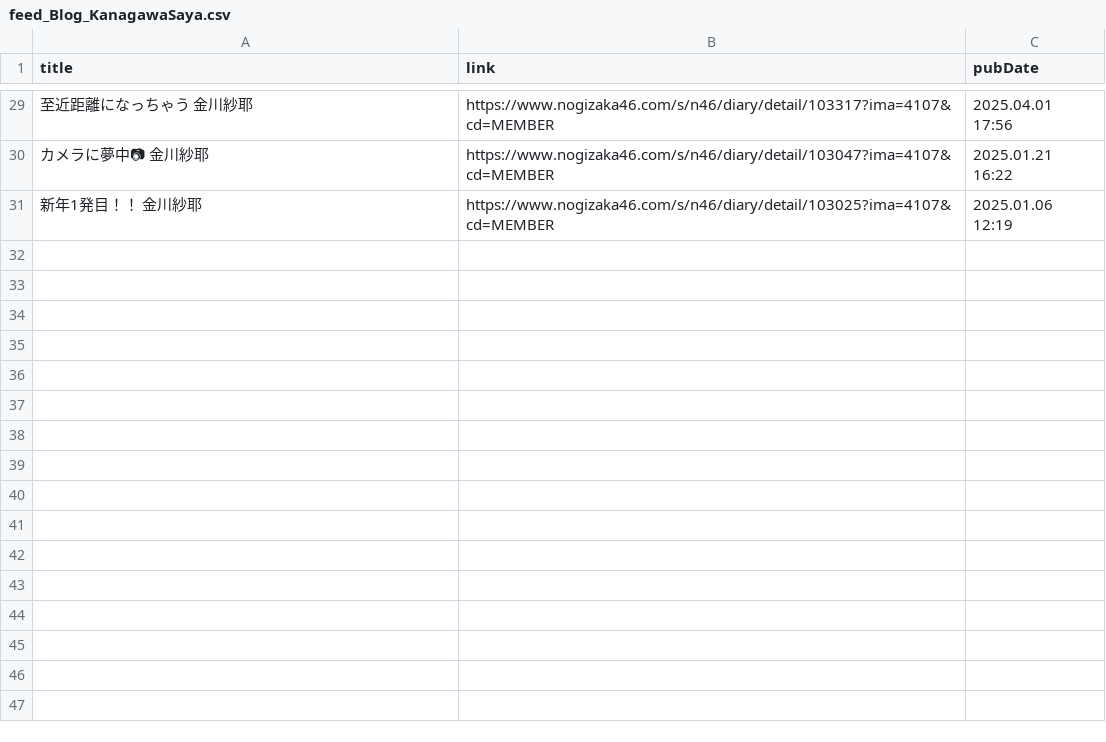
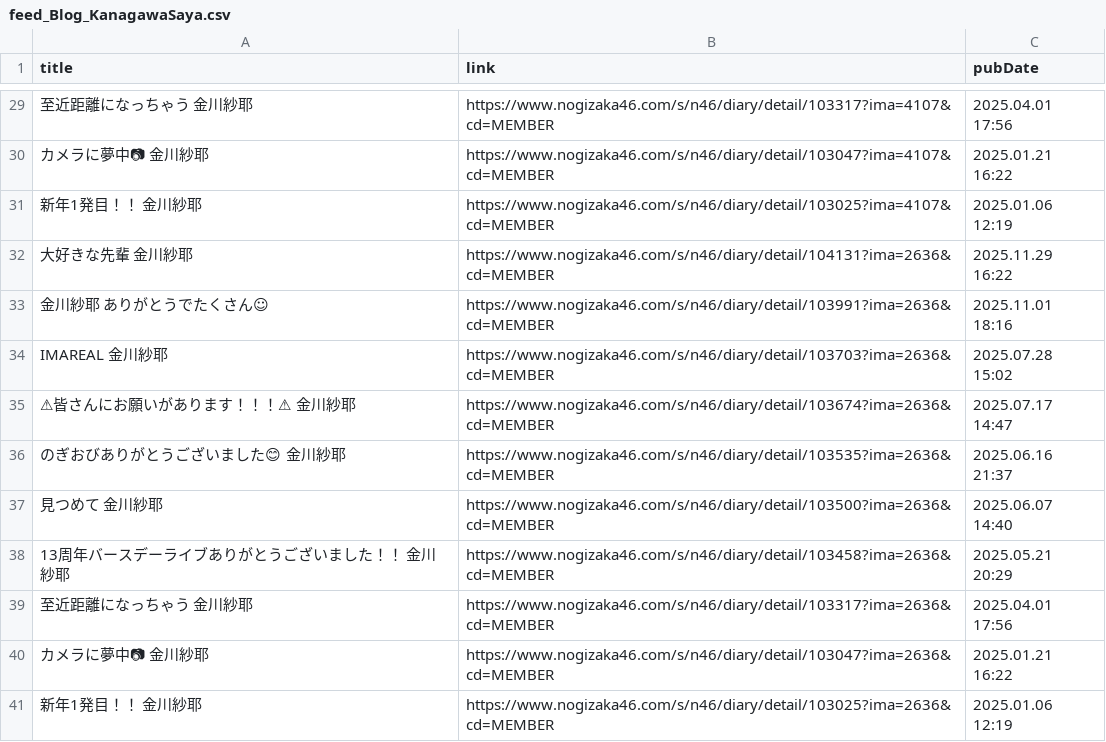
Before and after one commit to haits812/makeRSS, a CSV file: makeRSS_NB/feed_Blog_KanagawaSaya.csv, drawn as a sheet; only a part is shown, gaps mark what is left out; the diff names each change by its address in the sheet, - before the commit and + after, or states it on an @@ line.

```diff
--- a/makeRSS_NB/feed_Blog_KanagawaSaya.csv
+++ b/makeRSS_NB/feed_Blog_KanagawaSaya.csv
+row 32: 大好きな先輩 金川紗耶 | https://www.nogizaka46.com/s/n46/diary/detail/104131?ima=2636&cd=MEMBER | 2025.11.29 16:22
+row 33: 金川紗耶 ありがとうでたくさん☺ | https://www.nogizaka46.com/s/n46/diary/detail/103991?ima=2636&cd=MEMBER | 2025.11.01 18:16
+row 34: IMAREAL 金川紗耶 | https://www.nogizaka46.com/s/n46/diary/detail/103703?ima=2636&cd=MEMBER | 2025.07.28 15:02
+row 35: ⚠皆さんにお願いがあります！！！⚠ 金川紗耶 | https://www.nogizaka46.com/s/n46/diary/detail/103674?ima=2636&cd=MEMBER | 2025.07.17 14:47
+row 36: のぎおびありがとうございました😊 金川紗耶 | https://www.nogizaka46.com/s/n46/diary/detail/103535?ima=2636&cd=MEMBER | 2025.06.16 21:37
+row 37: 見つめて 金川紗耶 | https://www.nogizaka46.com/s/n46/diary/detail/103500?ima=2636&cd=MEMBER | 2025.06.07 14:40
+row 38: 13周年バースデーライブありがとうございました！！ 金川紗耶 | https://www.nogizaka46.com/s/n46/diary/detail/103458?ima=2636&cd=MEMBER | 2025.05.21 20:29
+row 39: 至近距離になっちゃう 金川紗耶 | https://www.nogizaka46.com/s/n46/diary/detail/103317?ima=2636&cd=MEMBER | 2025.04.01 17:56
+row 40: カメラに夢中📷 金川紗耶 | https://www.nogizaka46.com/s/n46/diary/detail/103047?ima=2636&cd=MEMBER | 2025.01.21 16:22
+row 41: 新年1発目！！ 金川紗耶 | https://www.nogizaka46.com/s/n46/diary/detail/103025?ima=2636&cd=MEMBER | 2025.01.06 12:19
```
Also changed, not shown: makeRSS_NB/feed_Blog_YumikiNao.csv, 3 other files.
